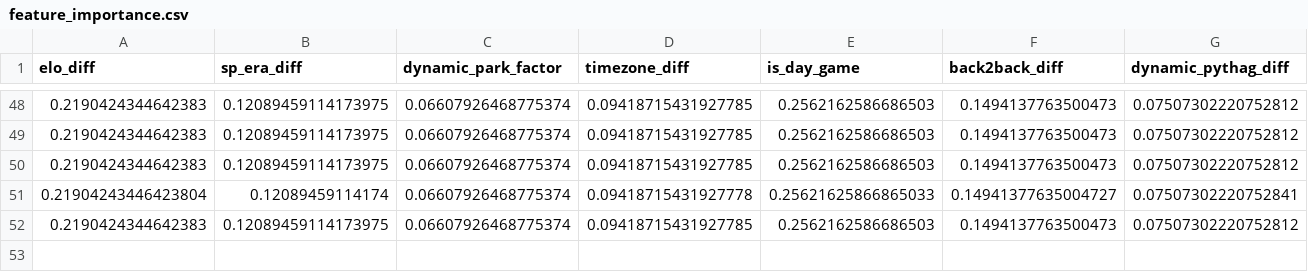
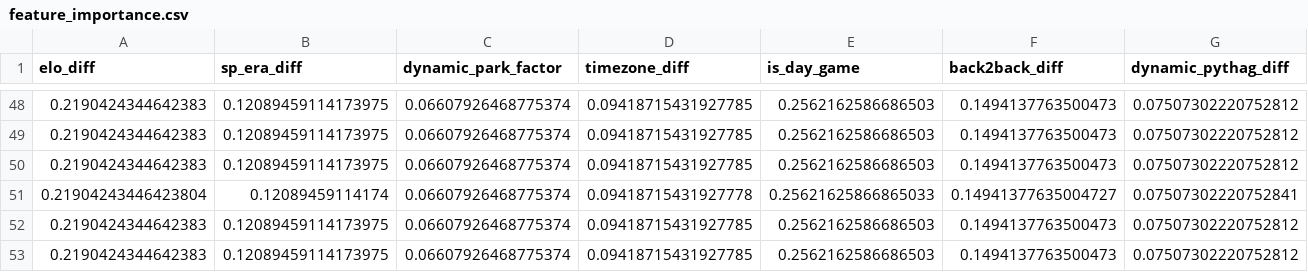
Before and after one commit to wujoshnjr/mlb-prediction-app, a CSV file: data/feature_importance.csv, drawn as a sheet; only a part is shown, gaps mark what is left out; rows hold the shown columns only; the diff names each change by its address in the sheet, - before the commit and + after, or states it on an @@ line.

```diff
--- a/data/feature_importance.csv
+++ b/data/feature_importance.csv
+row 53: 0.2190424344642383 | 0.12089459114173975 | 0.06607926468775374 | 0.09418715431927785 | 0.2562162586686503 | 0.1494137763500473 | 0.07507302220752812
```
Also changed, not shown: data/odds_snapshots/new_york_yankees_cleveland_guardians.csv, data/projected_lineup_context.csv, 24 other files.
